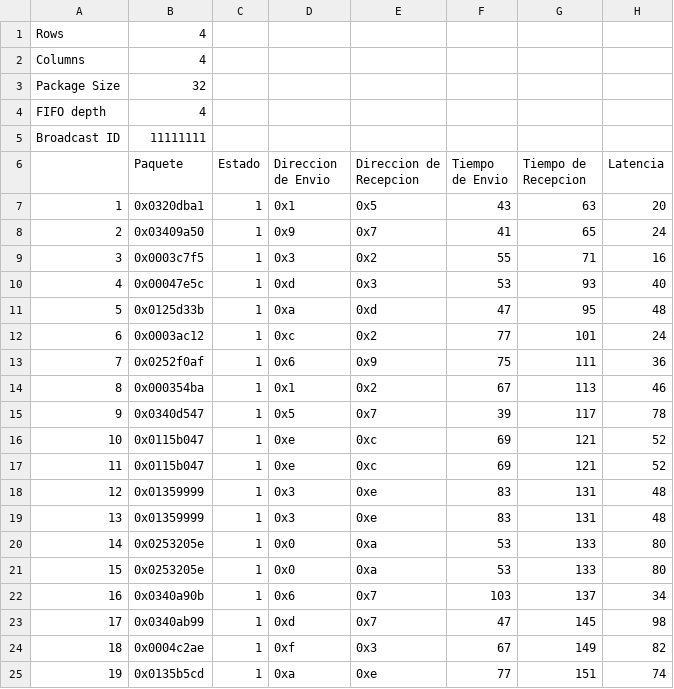
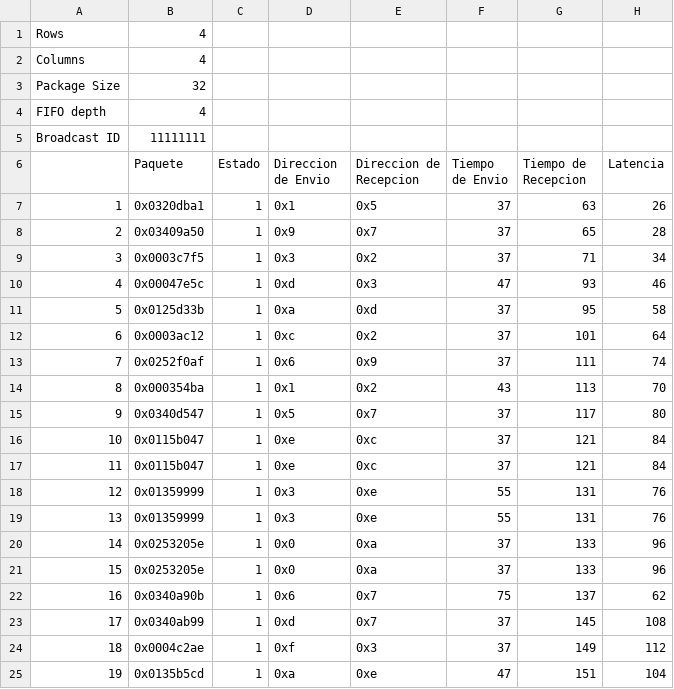
Before and after one commit to Oscar-FZ/Proyecto2_Verificacion, a CSV file: reporte_scoreboard.csv, drawn as a sheet; only a part is shown; the diff covers the shown part only.

```diff
--- a/reporte_scoreboard.csv
+++ b/reporte_scoreboard.csv
@@ -6,20 +6,20 @@ Broadcast ID; 11111111
 ;Paquete; Estado; Direccion de Envio; Direccion de Recepcion; Tiempo de Envio; Tiempo de Recepcion; Latencia
-          1; 0x0320dba1; 1; 0x1; 0x5; 43; 63; 20
-          2; 0x03409a50; 1; 0x9; 0x7; 41; 65; 24
-          3; 0x0003c7f5; 1; 0x3; 0x2; 55; 71; 16
-          4; 0x00047e5c; 1; 0xd; 0x3; 53; 93; 40
-          5; 0x0125d33b; 1; 0xa; 0xd; 47; 95; 48
-          6; 0x0003ac12; 1; 0xc; 0x2; 77; 101; 24
-          7; 0x0252f0af; 1; 0x6; 0x9; 75; 111; 36
-          8; 0x000354ba; 1; 0x1; 0x2; 67; 113; 46
-          9; 0x0340d547; 1; 0x5; 0x7; 39; 117; 78
-         10; 0x0115b047; 1; 0xe; 0xc; 69; 121; 52
-         11; 0x0115b047; 1; 0xe; 0xc; 69; 121; 52
-         12; 0x01359999; 1; 0x3; 0xe; 83; 131; 48
-         13; 0x01359999; 1; 0x3; 0xe; 83; 131; 48
-         14; 0x0253205e; 1; 0x0; 0xa; 53; 133; 80
-         15; 0x0253205e; 1; 0x0; 0xa; 53; 133; 80
-         16; 0x0340a90b; 1; 0x6; 0x7; 103; 137; 34
-         17; 0x0340ab99; 1; 0xd; 0x7; 47; 145; 98
-         18; 0x0004c2ae; 1; 0xf; 0x3; 67; 149; 82
-         19; 0x0135b5cd; 1; 0xa; 0xe; 77; 151; 74
+          1; 0x0320dba1; 1; 0x1; 0x5; 37; 63; 26
+          2; 0x03409a50; 1; 0x9; 0x7; 37; 65; 28
+          3; 0x0003c7f5; 1; 0x3; 0x2; 37; 71; 34
+          4; 0x00047e5c; 1; 0xd; 0x3; 47; 93; 46
+          5; 0x0125d33b; 1; 0xa; 0xd; 37; 95; 58
+          6; 0x0003ac12; 1; 0xc; 0x2; 37; 101; 64
+          7; 0x0252f0af; 1; 0x6; 0x9; 37; 111; 74
+          8; 0x000354ba; 1; 0x1; 0x2; 43; 113; 70
+          9; 0x0340d547; 1; 0x5; 0x7; 37; 117; 80
+         10; 0x0115b047; 1; 0xe; 0xc; 37; 121; 84
+         11; 0x0115b047; 1; 0xe; 0xc; 37; 121; 84
+         12; 0x01359999; 1; 0x3; 0xe; 55; 131; 76
+         13; 0x01359999; 1; 0x3; 0xe; 55; 131; 76
+         14; 0x0253205e; 1; 0x0; 0xa; 37; 133; 96
+         15; 0x0253205e; 1; 0x0; 0xa; 37; 133; 96
+         16; 0x0340a90b; 1; 0x6; 0x7; 75; 137; 62
+         17; 0x0340ab99; 1; 0xd; 0x7; 37; 145; 108
+         18; 0x0004c2ae; 1; 0xf; 0x3; 37; 149; 112
+         19; 0x0135b5cd; 1; 0xa; 0xe; 47; 151; 104
```
Also changed, not shown: 62 edited cells elsewhere in this file, promedio_scoreboard.csv, reporte_scoreboard_max.csv, 9 other files.
